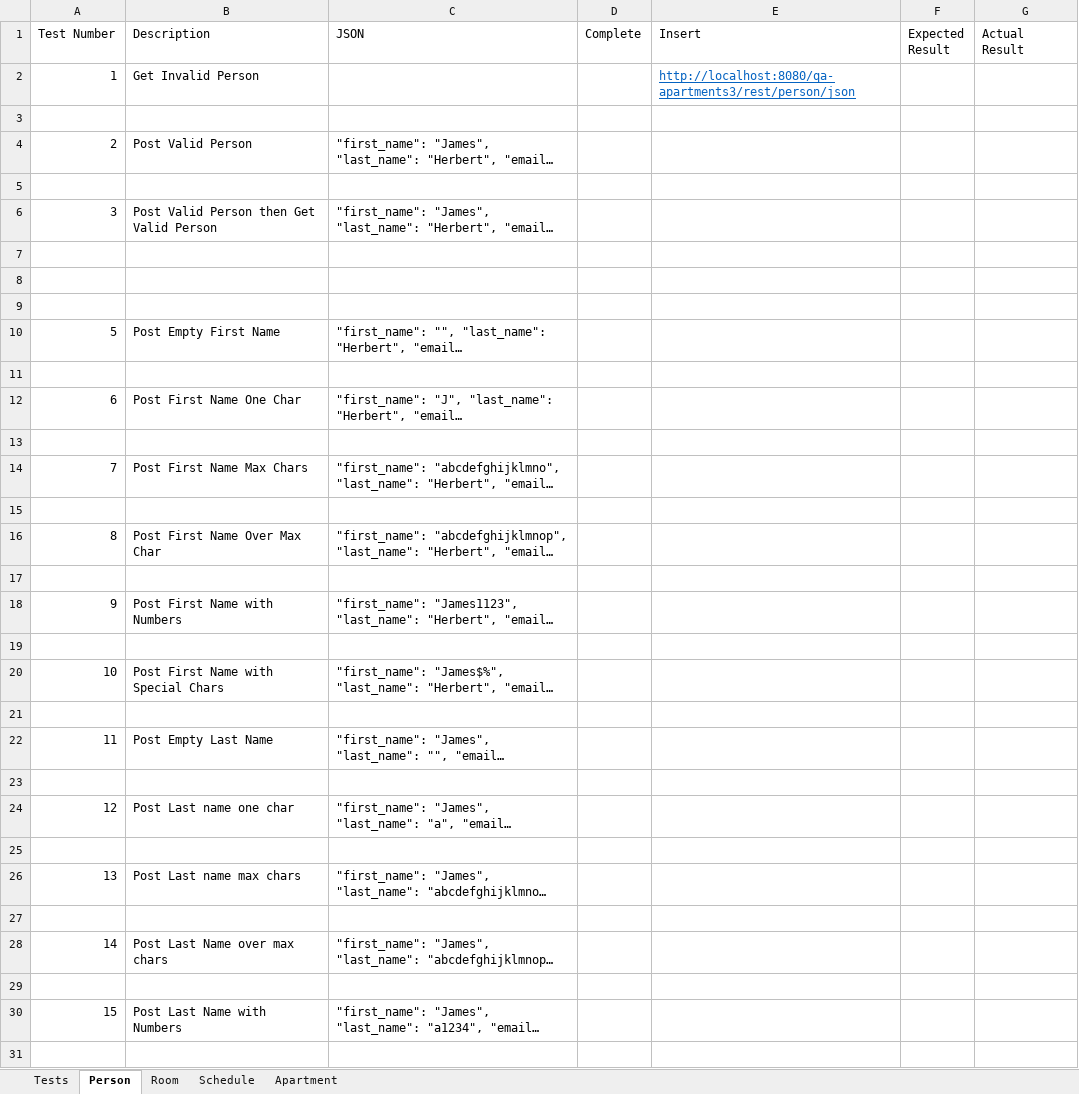
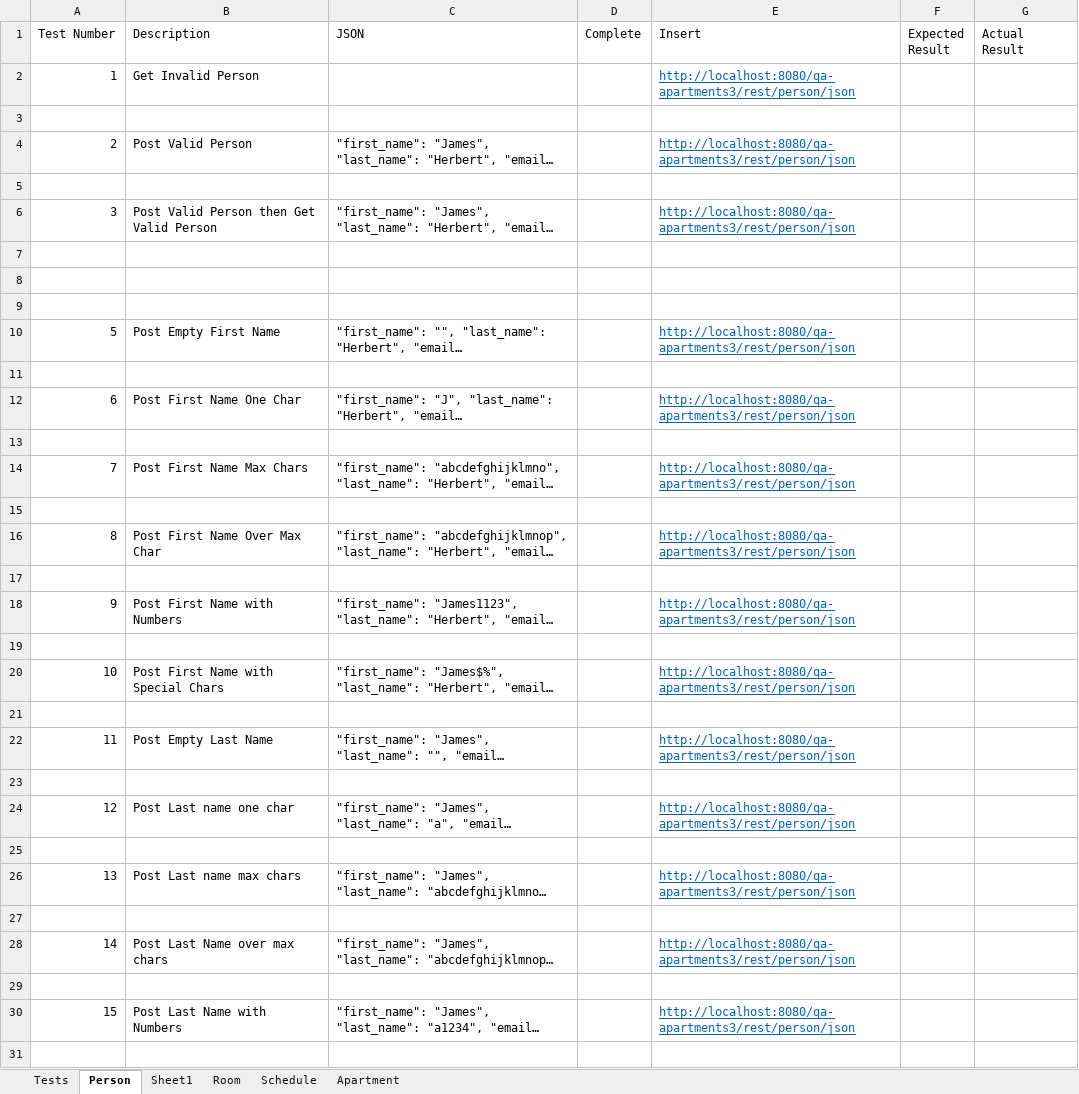
Before and after one commit to BlandRR/QAApartments, an Excel workbook: Test_Plan.xlsx, sheet Person, drawn as a sheet; only a part is shown; long unchanged cells end in …; values as stored, in another font and other column widths than the file's, no borders; the diff covers the shown part only; the diff names each change by its address in the sheet, - before the commit and + after, or states it on an @@ line.

```diff
--- a/Test_Plan.xlsx (sheet Person)
+++ b/Test_Plan.xlsx (sheet Person)
+sheet tab: Sheet1
-E4 (Insert): (empty)
+E4 (Insert): http://localhost:8080/qa-apartments3/rest/person/json
-E6 (Insert): (empty)
+E6 (Insert): http://localhost:8080/qa-apartments3/rest/person/json
-E10 (Insert): (empty)
+E10 (Insert): http://localhost:8080/qa-apartments3/rest/person/json
-E12 (Insert): (empty)
+E12 (Insert): http://localhost:8080/qa-apartments3/rest/person/json
-E14 (Insert): (empty)
+E14 (Insert): http://localhost:8080/qa-apartments3/rest/person/json
-E16 (Insert): (empty)
+E16 (Insert): http://localhost:8080/qa-apartments3/rest/person/json
-E18 (Insert): (empty)
+E18 (Insert): http://localhost:8080/qa-apartments3/rest/person/json
-E20 (Insert): (empty)
+E20 (Insert): http://localhost:8080/qa-apartments3/rest/person/json
-E22 (Insert): (empty)
+E22 (Insert): http://localhost:8080/qa-apartments3/rest/person/json
-E24 (Insert): (empty)
+E24 (Insert): http://localhost:8080/qa-apartments3/rest/person/json
-E26 (Insert): (empty)
+E26 (Insert): http://localhost:8080/qa-apartments3/rest/person/json
-E28 (Insert): (empty)
+E28 (Insert): http://localhost:8080/qa-apartments3/rest/person/json
-E30 (Insert): (empty)
+E30 (Insert): http://localhost:8080/qa-apartments3/rest/person/json
```
Also changed, not shown: 19 edited cells elsewhere in this sheet, sheet Room, sheet Apartment.
